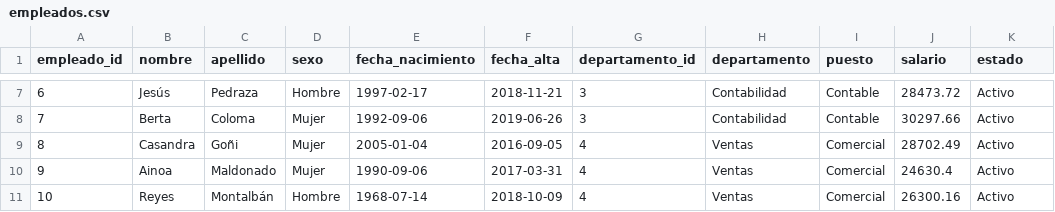
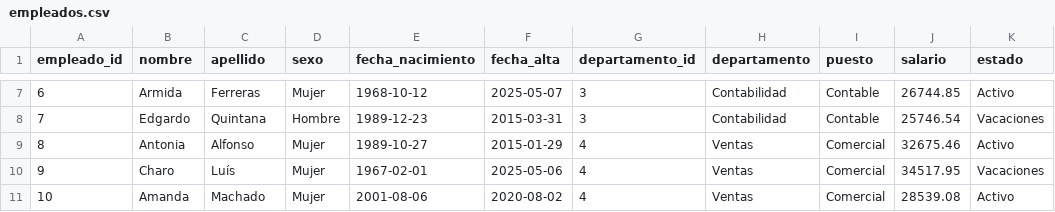
Before and after one commit to Gonzalo-6/grefusa_bi, a CSV file: data/raw/empleados.csv, drawn as a sheet; only a part is shown, gaps mark what is left out; the diff covers the shown part only.

```diff
--- a/data/raw/empleados.csv
+++ b/data/raw/empleados.csv
@@ -7,5 +7,5 @@
-6,Jesús,Pedraza,Hombre,1997-02-17,2018-11-21,3,Contabilidad,Contable,28473.72,Activo
-7,Berta,Coloma,Mujer,1992-09-06,2019-06-26,3,Contabilidad,Contable,30297.66,Activo
-8,Casandra,Goñi,Mujer,2005-01-04,2016-09-05,4,Ventas,Comercial,28702.49,Activo
-9,Ainoa,Maldonado,Mujer,1990-09-06,2017-03-31,4,Ventas,Comercial,24630.4,Activo
-10,Reyes,Montalbán,Hombre,1968-07-14,2018-10-09,4,Ventas,Comercial,26300.16,Activo
+6,Armida,Ferreras,Mujer,1968-10-12,2025-05-07,3,Contabilidad,Contable,26744.85,Activo
+7,Edgardo,Quintana,Hombre,1989-12-23,2015-03-31,3,Contabilidad,Contable,25746.54,Vacaciones
+8,Antonia,Alfonso,Mujer,1989-10-27,2015-01-29,4,Ventas,Comercial,32675.46,Activo
+9,Charo,Luís,Mujer,1967-02-01,2025-05-06,4,Ventas,Comercial,34517.95,Vacaciones
+10,Amanda,Machado,Mujer,2001-08-06,2020-08-02,4,Ventas,Comercial,28539.08,Activo
```
Also changed, not shown: 139 edited cells elsewhere in this file, data/raw/clientes.csv, 3 other files.
